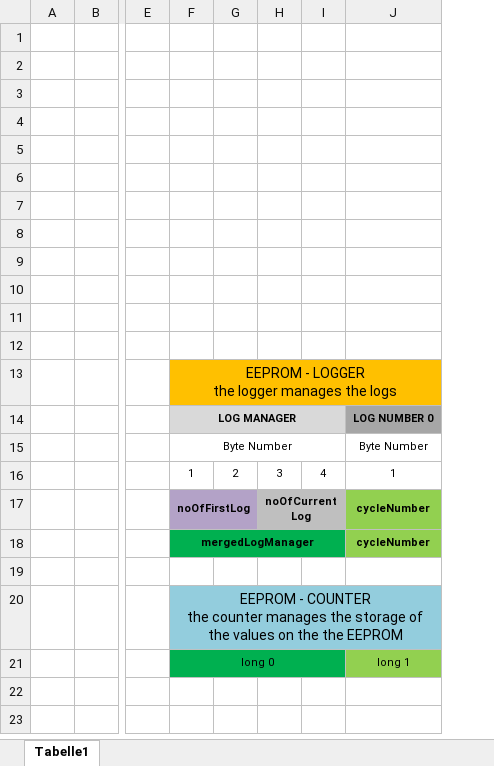
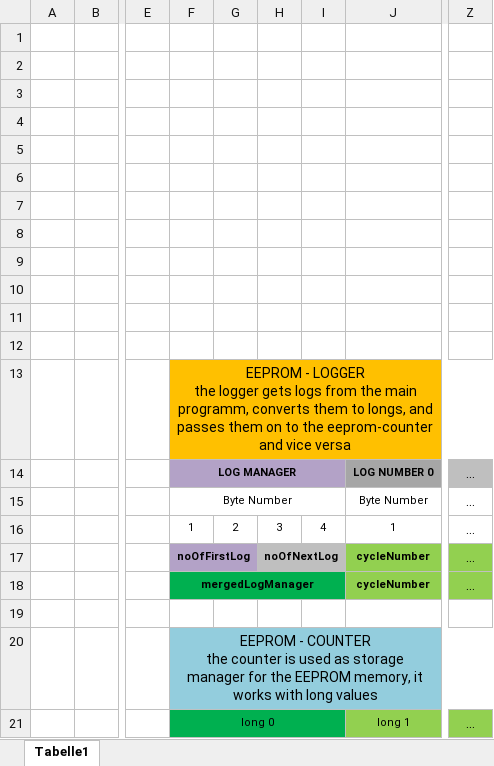
Before and after one commit to chischte/eeprom-logger-library, an Excel workbook: documents/GraphicalOverview.xlsx, sheet Tabelle1, drawn as a sheet; only a part is shown, gaps mark what is left out; values as stored, in another font and other column widths than the file's, no borders; charts and pictures not drawn; the diff names each change by its address in the sheet, - before the commit and + after, or states it on an @@ line.

Commit message:
Update graphical overview and readme

```diff
--- a/documents/GraphicalOverview.xlsx (sheet Tabelle1)
+++ b/documents/GraphicalOverview.xlsx (sheet Tabelle1)
+column Z, rows 14-21: … | … | … | … | … |  |  | …
-F13: …the logger manages the logs
+F13: …the logger gets logs from the main programm, converts them to longs, and passes them on to the eeprom-counter and vice versa
-F14:I14 fill: #D9D9D9
+F14:I14 fill: #B3A2C7
-H17: noOfCurrentLog
+H17: noOfNextLog
-F20: …the counter manages the storage of the values on the the EEPROM
+F20: …the counter is used as storage manager for the EEPROM memory, it works with long values
```
Also changed, not shown: 2 other files.
